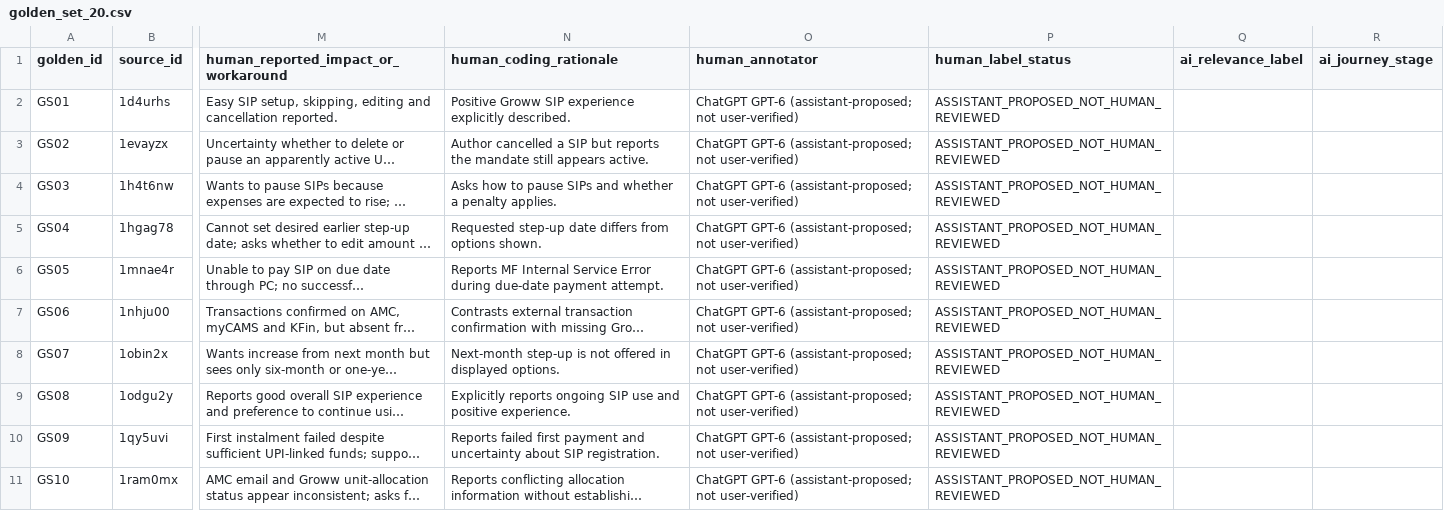
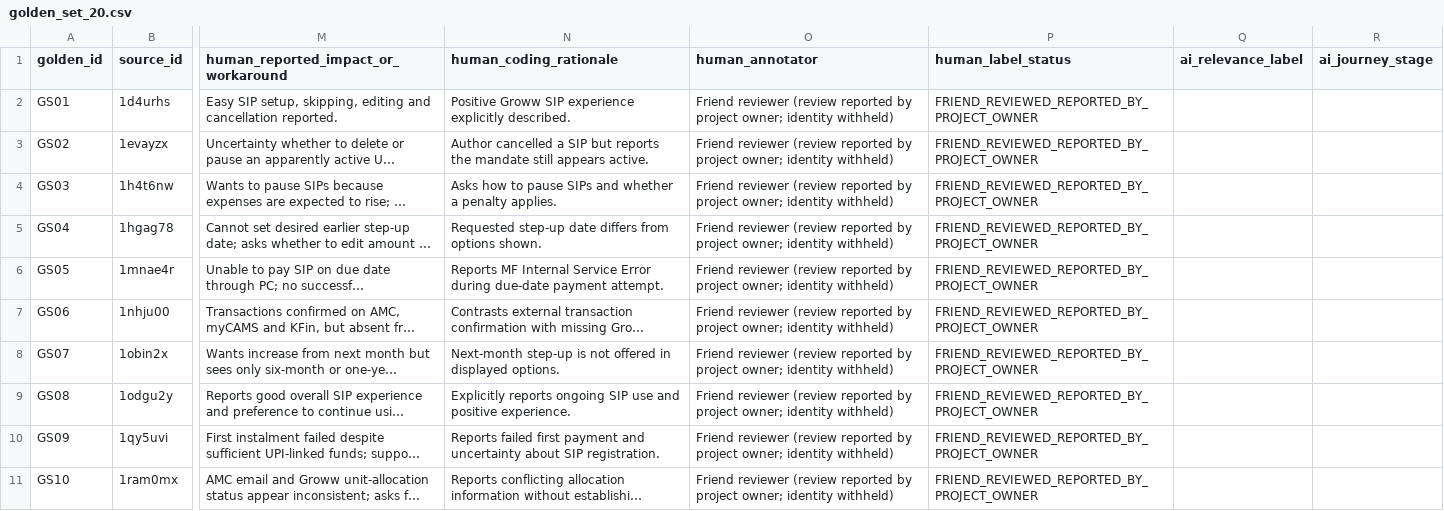
Before and after one commit to Omi2456/groww-sip-discovery-engine, a CSV file: golden_set_20.csv, drawn as a sheet; only a part is shown, gaps mark what is left out; long unchanged cells end in …; the diff covers the shown part only; the diff names each change by its address in the sheet, - before the commit and + after, or states it on an @@ line.

Commit message:
Record project-owner-reported friend review of provisional Golden Set labels

```diff
--- a/golden_set_20.csv
+++ b/golden_set_20.csv
-O2:O11 (human_annotator): ChatGPT GPT-6 (assistant-proposed; not user-verified)
+O2:O11 (human_annotator): Friend reviewer (review reported by project owner; identity withheld)
-P2:P11 (human_label_status): ASSISTANT_PROPOSED_NOT_HUMAN_REVIEWED
+P2:P11 (human_label_status): FRIEND_REVIEWED_REPORTED_BY_PROJECT_OWNER
```
Also changed, not shown: 20 edited cells elsewhere in this file.
